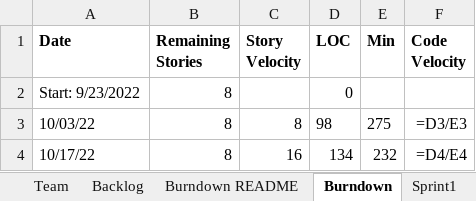
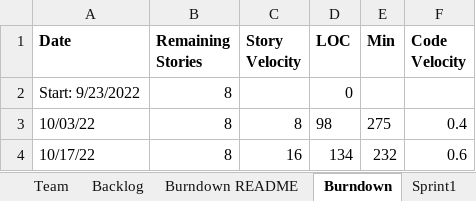
Before and after one commit to CS-555-2022/CS555, an Excel workbook: sprint3/Team4Report.xlsx, sheet Burndown, drawn as a sheet; values as stored, in another font and other column widths than the file's, no borders; formulas without a stored value are shown as written; the diff names each change by its address in the sheet, - before the commit and + after, or states it on an @@ line.

```diff
--- a/sprint3/Team4Report.xlsx (sheet Burndown)
+++ b/sprint3/Team4Report.xlsx (sheet Burndown)
-F3 (Code Velocity): =D3/E3
+F3 (Code Velocity): 0.4
-F4 (Code Velocity): =D4/E4
+F4 (Code Velocity): 0.6
```
Also changed, not shown: sheet Burndown README, sheet Sprint3, sprint4/Team4Report.xlsx, 2 other files.
